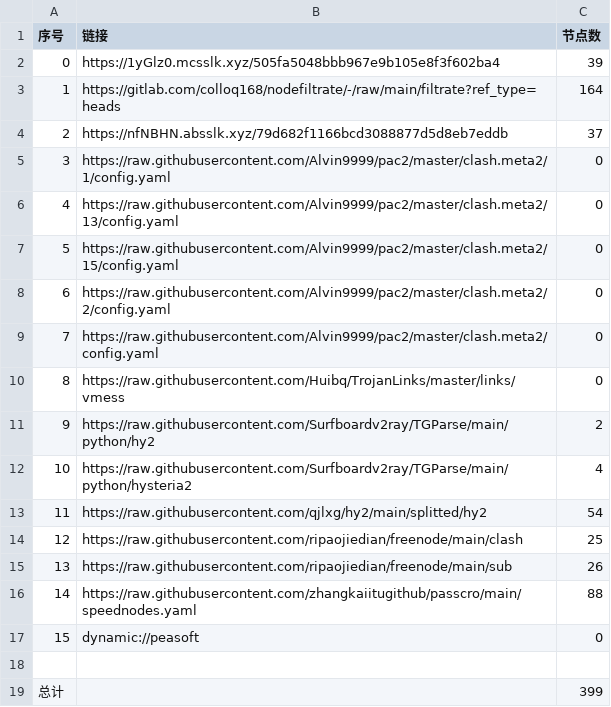
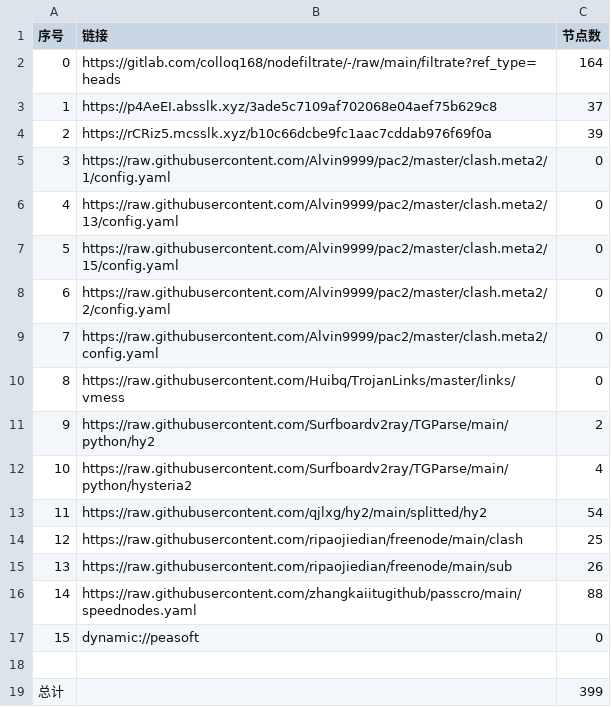
Before and after one commit to dreamMilk/AutoMergePublicNodes, a CSV file: list_result.csv, drawn as a sheet; removed rows and columns are numbered as before the commit, all else as after; the diff names each change by its address in the sheet, - before the commit and + after, or states it on an @@ line.

```diff
--- a/list_result.csv
+++ b/list_result.csv
-row 2: 0 | https://1yGlz0.mcsslk.xyz/505fa5048bbb967e9b105e8f3f602ba4 | 39
@@ column A (序号) renumbered between rows 2 and 3 @@
-B3 (链接): https://nfNBHN.absslk.xyz/79d682f1166bcd3088877d5d8eb7eddb
+B3 (链接): https://p4AeEI.absslk.xyz/3ade5c7109af702068e04aef75b629c8
+row 4: 2 | https://rCRiz5.mcsslk.xyz/b10c66dcbe9fc1aac7cddab976f69f0a | 39
```
Also changed, not shown: 28 other files.
